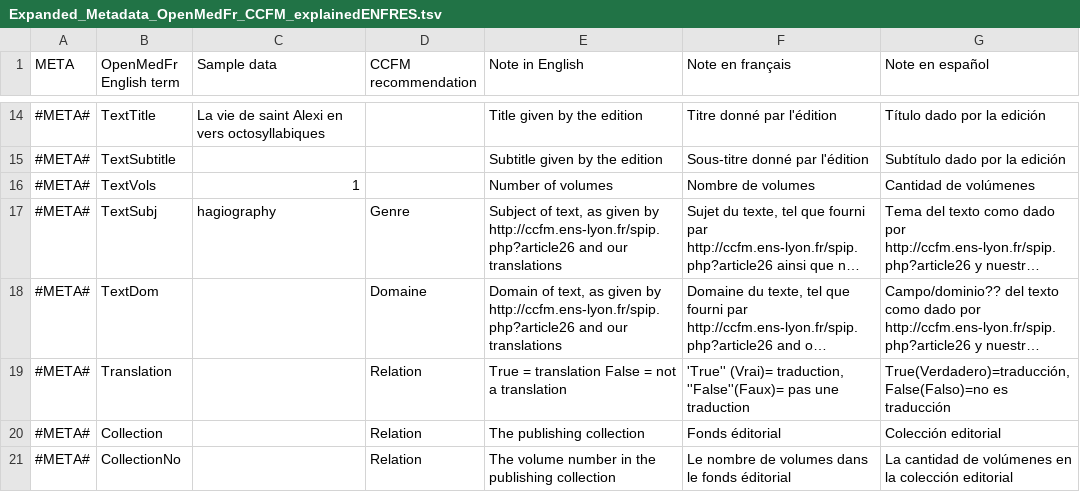
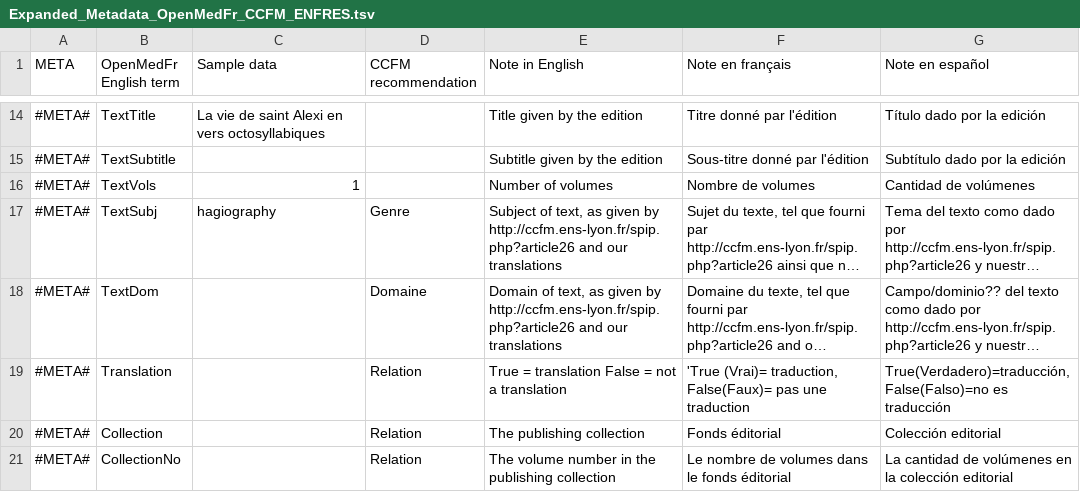
Before and after one commit to OpenMedFr/resources, a TSV file: Expanded_Metadata_OpenMedFr_CCFM_ENFRES.tsv (was Expanded_Metadata_OpenMedFr_CCFM_explainedENFRES.tsv), drawn as a sheet; only a part is shown, gaps mark what is left out; long unchanged cells end in …; the diff covers the shown part only; the diff names each change by its address in the sheet, - before the commit and + after, or states it on an @@ line.

Commit message:
added explanatory metadata equivalence file

```diff
--- a/Expanded_Metadata_OpenMedFr_CCFM_explainedENFRES.tsv
+++ b/Expanded_Metadata_OpenMedFr_CCFM_ENFRES.tsv
-F19 (Note en français): 'True'' (Vrai)= traduction, ''False''(Faux)= pas une…
+F19 (Note en français): 'True (Vrai)= traduction, False(Faux)= pas une…
```
Also changed, not shown: 11 edited cells elsewhere in this file.
